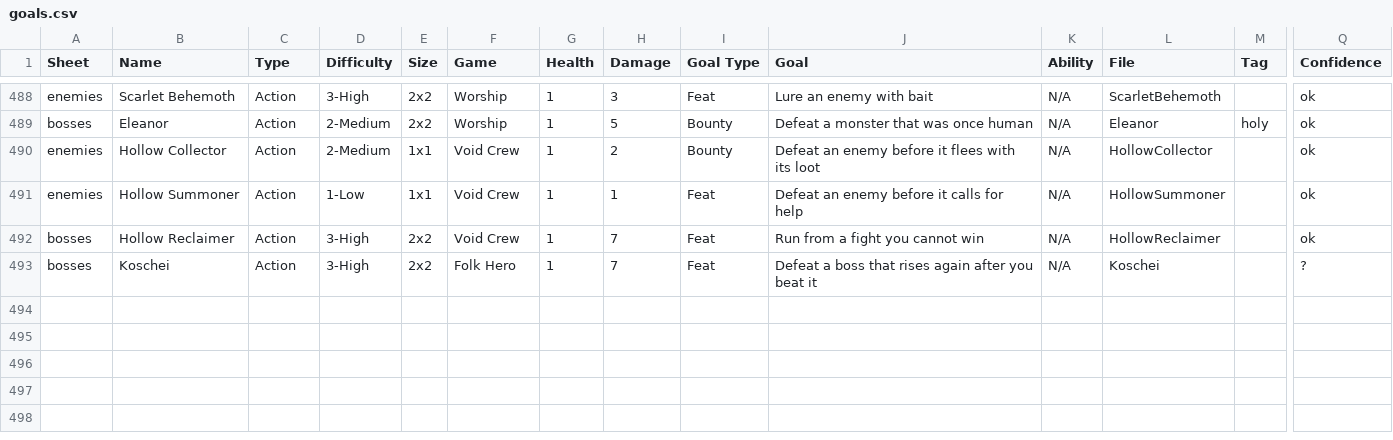
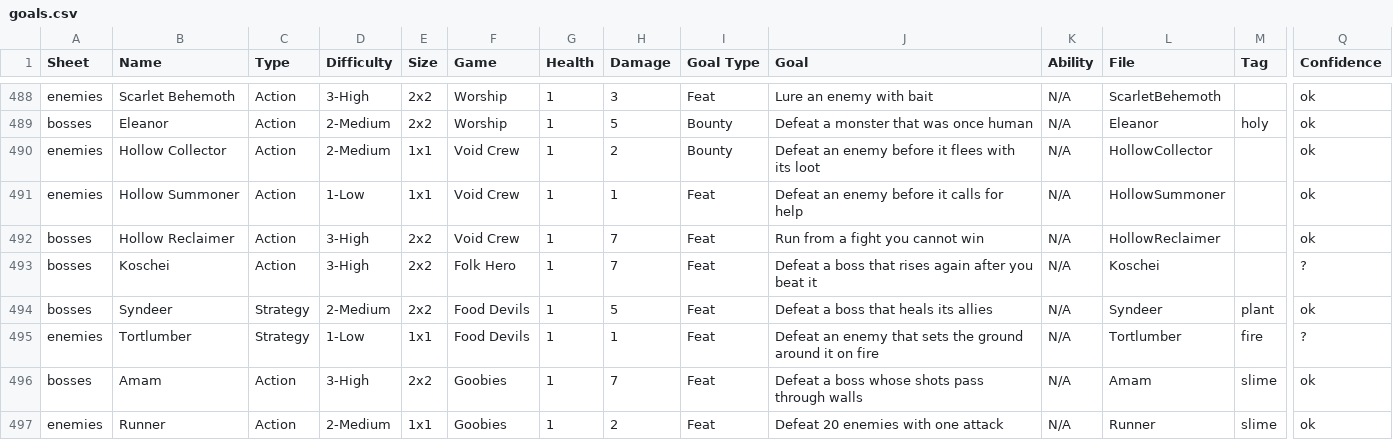
Before and after one commit to batsling/Roguelike-like, a CSV file: research/goals.csv, drawn as a sheet; only a part is shown, gaps mark what is left out; rows hold the shown columns only; the diff names each change by its address in the sheet, - before the commit and + after, or states it on an @@ line.

```diff
--- a/research/goals.csv
+++ b/research/goals.csv
+row 494: bosses | Syndeer | Strategy | 2-Medium | 2x2 | Food Devils | 1 | 5 | Feat | Defeat a boss that heals its allies | N/A | Syndeer | plant | ok
+row 495: enemies | Tortlumber | Strategy | 1-Low | 1x1 | Food Devils | 1 | 1 | Feat | Defeat an enemy that sets the ground around it on fire | N/A | Tortlumber | fire | ?
+row 496: bosses | Amam | Action | 3-High | 2x2 | Goobies | 1 | 7 | Feat | Defeat a boss whose shots pass through walls | N/A | Amam | slime | ok
+row 497: enemies | Runner | Action | 2-Medium | 1x1 | Goobies | 1 | 2 | Feat | Defeat 20 enemies with one attack | N/A | Runner | slime | ok
```
Also changed, not shown: research/characters.csv, research/connections.csv, 26 other files.
